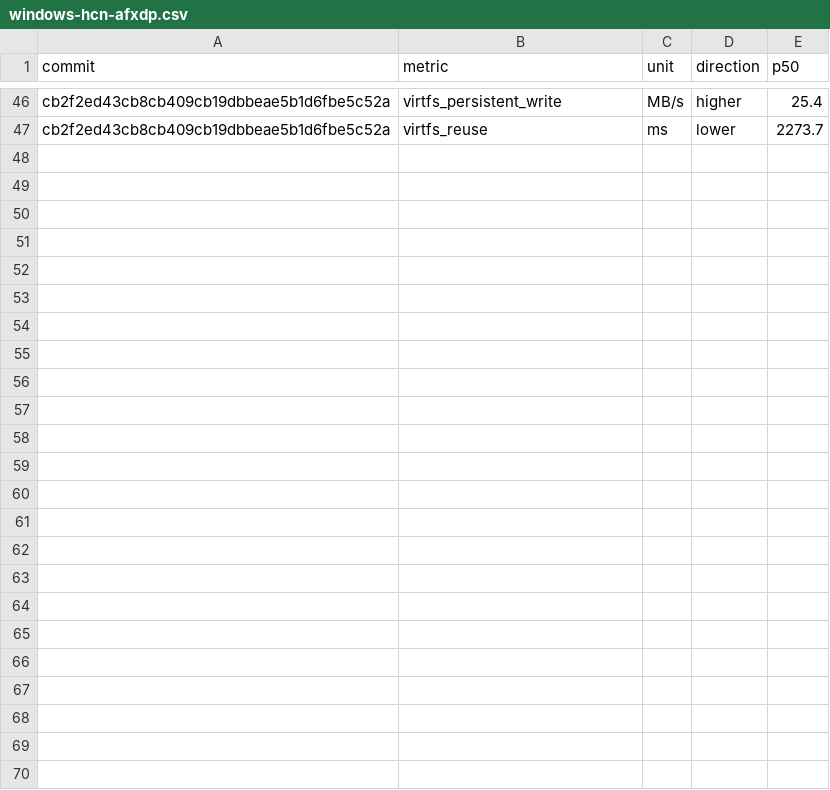
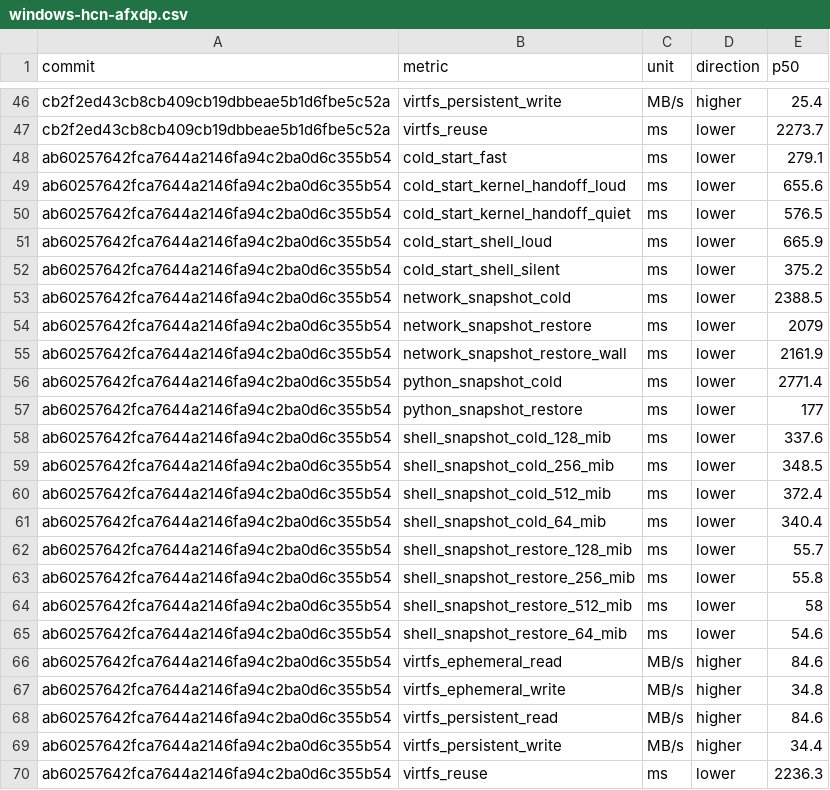
Before and after one commit to microsoft/nvx, a CSV file: data/performance/windows-hcn-afxdp.csv, drawn as a sheet; only a part is shown, gaps mark what is left out.

```diff
--- a/data/performance/windows-hcn-afxdp.csv
+++ b/data/performance/windows-hcn-afxdp.csv
@@ -47 +47,24 @@ cb2f2ed43cb8cb409cb19dbbeae5b1d6fbe5c52a,virtfs_persistent_write,MB/s,higher,25.
 cb2f2ed43cb8cb409cb19dbbeae5b1d6fbe5c52a,virtfs_reuse,ms,lower,2273.7
+ab60257642fca7644a2146fa94c2ba0d6c355b54,cold_start_fast,ms,lower,279.1
+ab60257642fca7644a2146fa94c2ba0d6c355b54,cold_start_kernel_handoff_loud,ms,lower,655.6
+ab60257642fca7644a2146fa94c2ba0d6c355b54,cold_start_kernel_handoff_quiet,ms,lower,576.5
+ab60257642fca7644a2146fa94c2ba0d6c355b54,cold_start_shell_loud,ms,lower,665.9
+ab60257642fca7644a2146fa94c2ba0d6c355b54,cold_start_shell_silent,ms,lower,375.2
+ab60257642fca7644a2146fa94c2ba0d6c355b54,network_snapshot_cold,ms,lower,2388.5
+ab60257642fca7644a2146fa94c2ba0d6c355b54,network_snapshot_restore,ms,lower,2079
+ab60257642fca7644a2146fa94c2ba0d6c355b54,network_snapshot_restore_wall,ms,lower,2161.9
+ab60257642fca7644a2146fa94c2ba0d6c355b54,python_snapshot_cold,ms,lower,2771.4
+ab60257642fca7644a2146fa94c2ba0d6c355b54,python_snapshot_restore,ms,lower,177
+ab60257642fca7644a2146fa94c2ba0d6c355b54,shell_snapshot_cold_128_mib,ms,lower,337.6
+ab60257642fca7644a2146fa94c2ba0d6c355b54,shell_snapshot_cold_256_mib,ms,lower,348.5
+ab60257642fca7644a2146fa94c2ba0d6c355b54,shell_snapshot_cold_512_mib,ms,lower,372.4
+ab60257642fca7644a2146fa94c2ba0d6c355b54,shell_snapshot_cold_64_mib,ms,lower,340.4
+ab60257642fca7644a2146fa94c2ba0d6c355b54,shell_snapshot_restore_128_mib,ms,lower,55.7
+ab60257642fca7644a2146fa94c2ba0d6c355b54,shell_snapshot_restore_256_mib,ms,lower,55.8
+ab60257642fca7644a2146fa94c2ba0d6c355b54,shell_snapshot_restore_512_mib,ms,lower,58
+ab60257642fca7644a2146fa94c2ba0d6c355b54,shell_snapshot_restore_64_mib,ms,lower,54.6
+ab60257642fca7644a2146fa94c2ba0d6c355b54,virtfs_ephemeral_read,MB/s,higher,84.6
+ab60257642fca7644a2146fa94c2ba0d6c355b54,virtfs_ephemeral_write,MB/s,higher,34.8
+ab60257642fca7644a2146fa94c2ba0d6c355b54,virtfs_persistent_read,MB/s,higher,84.6
+ab60257642fca7644a2146fa94c2ba0d6c355b54,virtfs_persistent_write,MB/s,higher,34.4
+ab60257642fca7644a2146fa94c2ba0d6c355b54,virtfs_reuse,ms,lower,2236.3
```
Also changed, not shown: data/performance/linux-kvm.csv, data/performance/windows-whp.csv.
